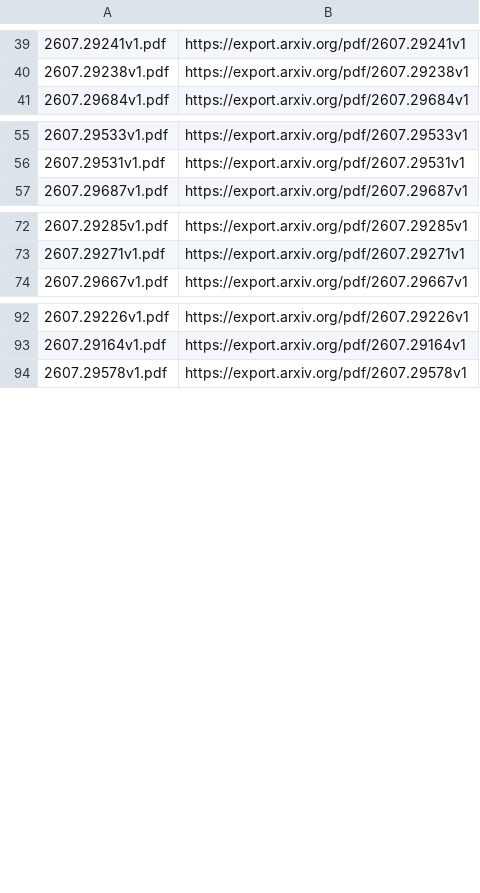
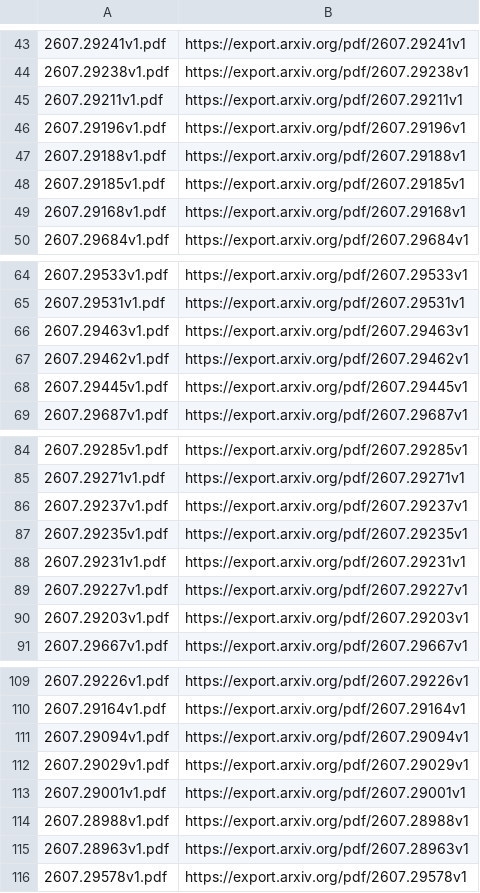
Before and after one commit to LPSlv/doc-extract, a TSV file: eval/manifests/arxiv.urls.tsv, drawn as a sheet; only a part is shown, gaps mark what is left out; the diff covers the shown part only.

Commit message:
Benchmark suite: 12 corpora, 2,342 files, 20,375 pages
Twelve deliberately different corpora with fetch scripts and sha256
manifests so results pin to exact inputs: electronics datasheets (204),
arXiv (238), PMC (220), US bills (230), and six olmOCR-bench page classes
(arxiv_math 522, headers_footers 266, multi_column 231, tables 188,
scans 134, long_tiny_text 62).

Headline: 2.4x cheaper than reading every page (48.9M -> 20.1M tokens),
one vision call per three pages instead of one per page.

The scale is what made this worth doing - the thresholds were fitted on a
handful of documents, and 20,000 pages found two failures the small set
could not:

  - 227 false positives on US bills (GPO seal), fixed by cross-document
    furniture detection after three geometric measures were tried and
    rejected with numbers.
  - 99 files where the routed set cost MORE than reading every page,
    long_tiny_text +61% as a class, fixed by the cost guard.

README rewritten around relative numbers rather than six-digit token
counts, per-corpus multipliers sorted best to worst, and the one class
where this still loses (long_tiny_text, 0.9x) left in the table rather
than dropped.

```diff
--- a/eval/manifests/arxiv.urls.tsv
+++ b/eval/manifests/arxiv.urls.tsv
@@ -40,2 +44,7 @@
 2607.29238v1.pdf	https://export.arxiv.org/pdf/2607.29238v1
+2607.29211v1.pdf	https://export.arxiv.org/pdf/2607.29211v1
+2607.29196v1.pdf	https://export.arxiv.org/pdf/2607.29196v1
+2607.29188v1.pdf	https://export.arxiv.org/pdf/2607.29188v1
+2607.29185v1.pdf	https://export.arxiv.org/pdf/2607.29185v1
+2607.29168v1.pdf	https://export.arxiv.org/pdf/2607.29168v1
 2607.29684v1.pdf	https://export.arxiv.org/pdf/2607.29684v1
@@ -56,2 +65,5 @@
 2607.29531v1.pdf	https://export.arxiv.org/pdf/2607.29531v1
+2607.29463v1.pdf	https://export.arxiv.org/pdf/2607.29463v1
+2607.29462v1.pdf	https://export.arxiv.org/pdf/2607.29462v1
+2607.29445v1.pdf	https://export.arxiv.org/pdf/2607.29445v1
 2607.29687v1.pdf	https://export.arxiv.org/pdf/2607.29687v1
@@ -73,2 +85,7 @@
 2607.29271v1.pdf	https://export.arxiv.org/pdf/2607.29271v1
+2607.29237v1.pdf	https://export.arxiv.org/pdf/2607.29237v1
+2607.29235v1.pdf	https://export.arxiv.org/pdf/2607.29235v1
+2607.29231v1.pdf	https://export.arxiv.org/pdf/2607.29231v1
+2607.29227v1.pdf	https://export.arxiv.org/pdf/2607.29227v1
+2607.29203v1.pdf	https://export.arxiv.org/pdf/2607.29203v1
 2607.29667v1.pdf	https://export.arxiv.org/pdf/2607.29667v1
@@ -93,2 +110,7 @@
 2607.29164v1.pdf	https://export.arxiv.org/pdf/2607.29164v1
+2607.29094v1.pdf	https://export.arxiv.org/pdf/2607.29094v1
+2607.29029v1.pdf	https://export.arxiv.org/pdf/2607.29029v1
+2607.29001v1.pdf	https://export.arxiv.org/pdf/2607.29001v1
+2607.28988v1.pdf	https://export.arxiv.org/pdf/2607.28988v1
+2607.28963v1.pdf	https://export.arxiv.org/pdf/2607.28963v1
 2607.29578v1.pdf	https://export.arxiv.org/pdf/2607.29578v1
```
Also changed, not shown: 29 added rows and 1 moved row elsewhere in this file, 15 other files.
